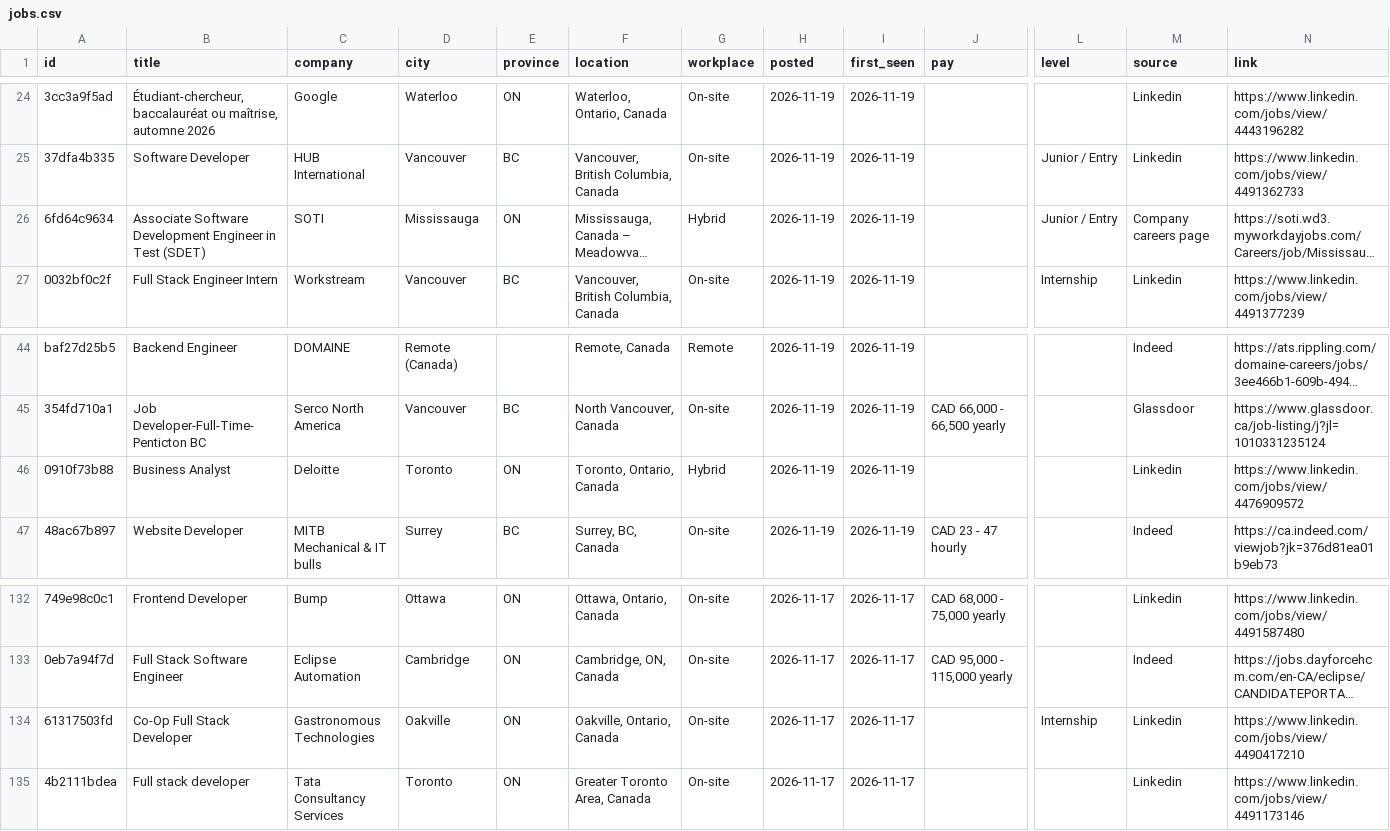
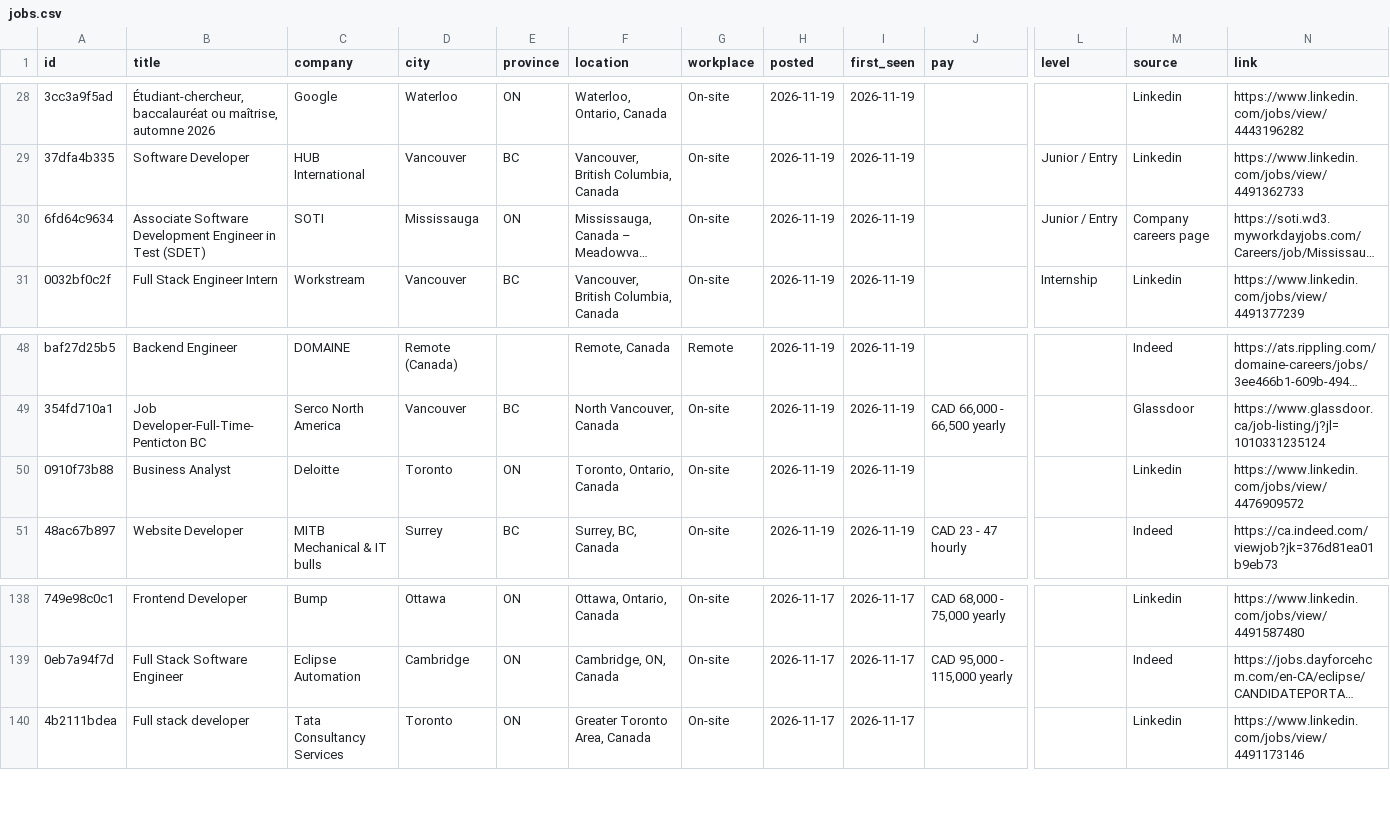
Before and after one commit to MeetPatel8575/canada-early-career-tech-jobs, a CSV file: jobs.csv, drawn as a sheet; only a part is shown, gaps mark what is left out; long unchanged cells end in …; removed rows and columns are numbered as before the commit, all else as after; rows hold the shown columns only; the diff covers the shown part only; the diff names each change by its address in the sheet, - before the commit and + after, or states it on an @@ line.

```diff
--- a/jobs.csv
+++ b/jobs.csv
-G30 (workplace): Hybrid
+G30 (workplace): On-site
-G50 (workplace): Hybrid
+G50 (workplace): On-site
-row 134: 61317503fd | Co-Op Full Stack Developer | Gastronomous Technologies | Oakville | ON | Oakville, Ontario, Canada | On-site | 2026-11-17 | 2026-11-17 |  | Internship | Linkedin | https://www.linkedin.com/jobs/view/4490417210
```
Also changed, not shown: 7 added rows, 1 removed row and 2 edited cells elsewhere in this file, archive.csv, 2 other files.
